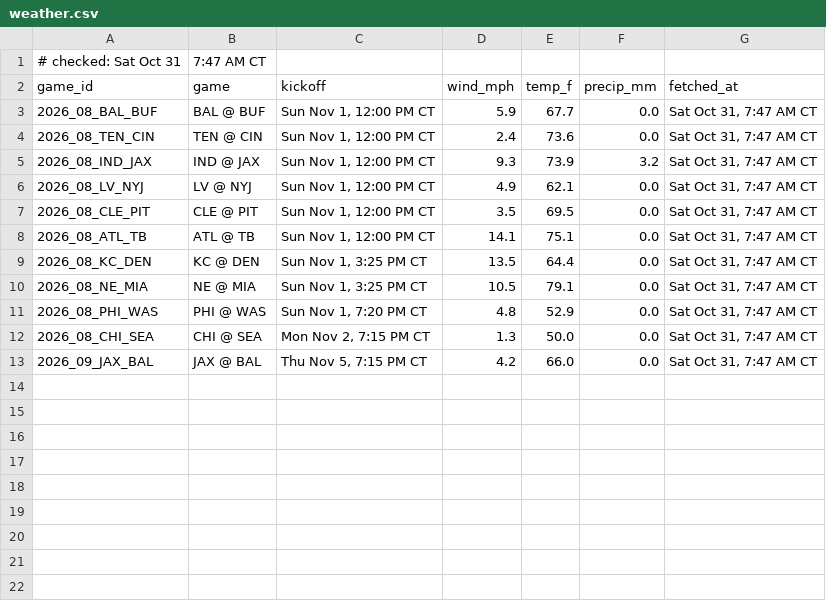
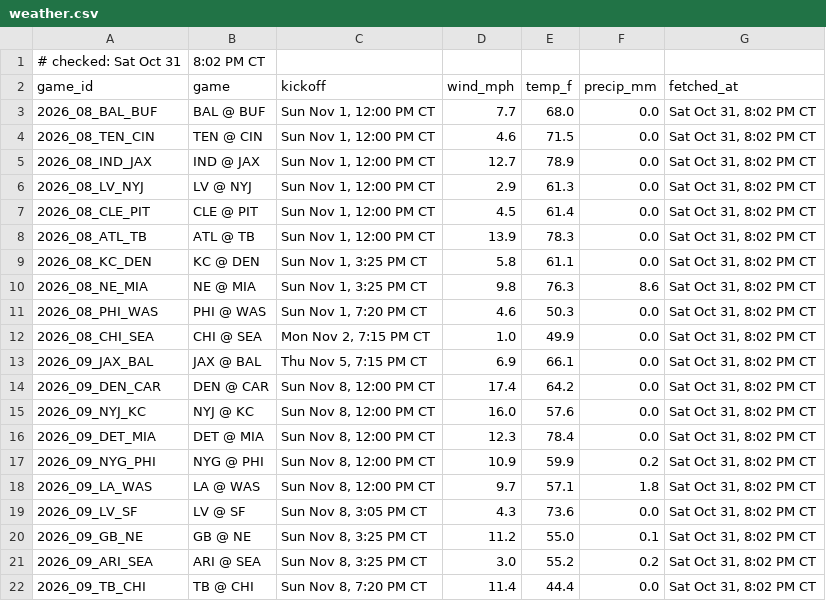
Before and after one commit to Ratboy3/The-Rat-Report, a CSV file: weather.csv, drawn as a sheet.

```diff
--- a/weather.csv
+++ b/weather.csv
@@ -1,13 +1,22 @@
-# checked: Sat Oct 31, 7:47 AM CT
+# checked: Sat Oct 31, 8:02 PM CT
 game_id,game,kickoff,wind_mph,temp_f,precip_mm,fetched_at
-2026_08_BAL_BUF,BAL @ BUF,"Sun Nov 1, 12:00 PM CT",5.9,67.7,0.0,"Sat Oct 31, 7:47 AM CT"
-2026_08_TEN_CIN,TEN @ CIN,"Sun Nov 1, 12:00 PM CT",2.4,73.6,0.0,"Sat Oct 31, 7:47 AM CT"
-2026_08_IND_JAX,IND @ JAX,"Sun Nov 1, 12:00 PM CT",9.3,73.9,3.2,"Sat Oct 31, 7:47 AM CT"
-2026_08_LV_NYJ,LV @ NYJ,"Sun Nov 1, 12:00 PM CT",4.9,62.1,0.0,"Sat Oct 31, 7:47 AM CT"
-2026_08_CLE_PIT,CLE @ PIT,"Sun Nov 1, 12:00 PM CT",3.5,69.5,0.0,"Sat Oct 31, 7:47 AM CT"
-2026_08_ATL_TB,ATL @ TB,"Sun Nov 1, 12:00 PM CT",14.1,75.1,0.0,"Sat Oct 31, 7:47 AM CT"
-2026_08_KC_DEN,KC @ DEN,"Sun Nov 1, 3:25 PM CT",13.5,64.4,0.0,"Sat Oct 31, 7:47 AM CT"
-2026_08_NE_MIA,NE @ MIA,"Sun Nov 1, 3:25 PM CT",10.5,79.1,0.0,"Sat Oct 31, 7:47 AM CT"
-2026_08_PHI_WAS,PHI @ WAS,"Sun Nov 1, 7:20 PM CT",4.8,52.9,0.0,"Sat Oct 31, 7:47 AM CT"
-2026_08_CHI_SEA,CHI @ SEA,"Mon Nov 2, 7:15 PM CT",1.3,50.0,0.0,"Sat Oct 31, 7:47 AM CT"
-2026_09_JAX_BAL,JAX @ BAL,"Thu Nov 5, 7:15 PM CT",4.2,66.0,0.0,"Sat Oct 31, 7:47 AM CT"
+2026_08_BAL_BUF,BAL @ BUF,"Sun Nov 1, 12:00 PM CT",7.7,68.0,0.0,"Sat Oct 31, 8:02 PM CT"
+2026_08_TEN_CIN,TEN @ CIN,"Sun Nov 1, 12:00 PM CT",4.6,71.5,0.0,"Sat Oct 31, 8:02 PM CT"
+2026_08_IND_JAX,IND @ JAX,"Sun Nov 1, 12:00 PM CT",12.7,78.9,0.0,"Sat Oct 31, 8:02 PM CT"
+2026_08_LV_NYJ,LV @ NYJ,"Sun Nov 1, 12:00 PM CT",2.9,61.3,0.0,"Sat Oct 31, 8:02 PM CT"
+2026_08_CLE_PIT,CLE @ PIT,"Sun Nov 1, 12:00 PM CT",4.5,61.4,0.0,"Sat Oct 31, 8:02 PM CT"
+2026_08_ATL_TB,ATL @ TB,"Sun Nov 1, 12:00 PM CT",13.9,78.3,0.0,"Sat Oct 31, 8:02 PM CT"
+2026_08_KC_DEN,KC @ DEN,"Sun Nov 1, 3:25 PM CT",5.8,61.1,0.0,"Sat Oct 31, 8:02 PM CT"
+2026_08_NE_MIA,NE @ MIA,"Sun Nov 1, 3:25 PM CT",9.8,76.3,8.6,"Sat Oct 31, 8:02 PM CT"
+2026_08_PHI_WAS,PHI @ WAS,"Sun Nov 1, 7:20 PM CT",4.6,50.3,0.0,"Sat Oct 31, 8:02 PM CT"
+2026_08_CHI_SEA,CHI @ SEA,"Mon Nov 2, 7:15 PM CT",1.0,49.9,0.0,"Sat Oct 31, 8:02 PM CT"
+2026_09_JAX_BAL,JAX @ BAL,"Thu Nov 5, 7:15 PM CT",6.9,66.1,0.0,"Sat Oct 31, 8:02 PM CT"
+2026_09_DEN_CAR,DEN @ CAR,"Sun Nov 8, 12:00 PM CT",17.4,64.2,0.0,"Sat Oct 31, 8:02 PM CT"
+2026_09_NYJ_KC,NYJ @ KC,"Sun Nov 8, 12:00 PM CT",16.0,57.6,0.0,"Sat Oct 31, 8:02 PM CT"
+2026_09_DET_MIA,DET @ MIA,"Sun Nov 8, 12:00 PM CT",12.3,78.4,0.0,"Sat Oct 31, 8:02 PM CT"
+2026_09_NYG_PHI,NYG @ PHI,"Sun Nov 8, 12:00 PM CT",10.9,59.9,0.2,"Sat Oct 31, 8:02 PM CT"
+2026_09_LA_WAS,LA @ WAS,"Sun Nov 8, 12:00 PM CT",9.7,57.1,1.8,"Sat Oct 31, 8:02 PM CT"
+2026_09_LV_SF,LV @ SF,"Sun Nov 8, 3:05 PM CT",4.3,73.6,0.0,"Sat Oct 31, 8:02 PM CT"
+2026_09_GB_NE,GB @ NE,"Sun Nov 8, 3:25 PM CT",11.2,55.0,0.1,"Sat Oct 31, 8:02 PM CT"
+2026_09_ARI_SEA,ARI @ SEA,"Sun Nov 8, 3:25 PM CT",3.0,55.2,0.2,"Sat Oct 31, 8:02 PM CT"
+2026_09_TB_CHI,TB @ CHI,"Sun Nov 8, 7:20 PM CT",11.4,44.4,0.0,"Sat Oct 31, 8:02 PM CT"
```
